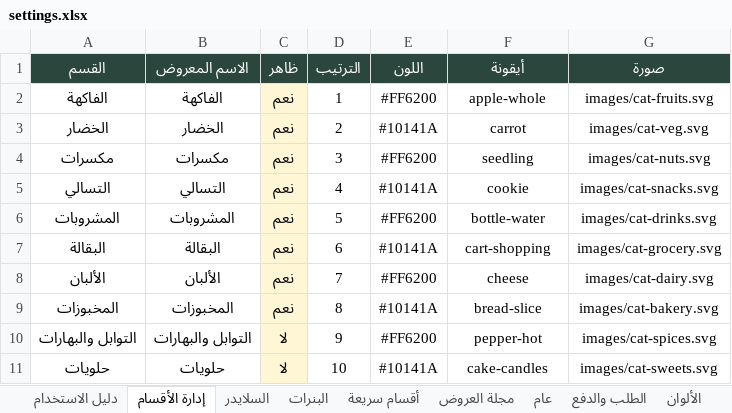
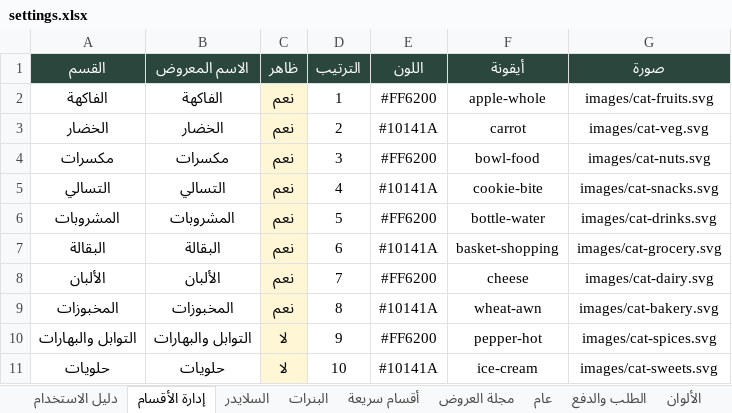
Before and after one commit to abdelazim17/trolley, an Excel workbook: settings.xlsx, sheet إدارة الأقسام, drawn as a sheet; values as stored, in another font and other column widths than the file's, no borders; conditional formats not drawn; the diff names each change by its address in the sheet, - before the commit and + after, or states it on an @@ line.

```diff
--- a/settings.xlsx (sheet إدارة الأقسام)
+++ b/settings.xlsx (sheet إدارة الأقسام)
-F4 (أيقونة): seedling
+F4 (أيقونة): bowl-food
-F5 (أيقونة): cookie
+F5 (أيقونة): cookie-bite
-F7 (أيقونة): cart-shopping
+F7 (أيقونة): basket-shopping
-F9 (أيقونة): bread-slice
+F9 (أيقونة): wheat-awn
-F11 (أيقونة): cake-candles
+F11 (أيقونة): ice-cream
```
Also changed, not shown: sheet صفحة حول, sheet الطلب والدفع, sheet الهيرو والرئيسية, data.xlsx, 48 other files.
